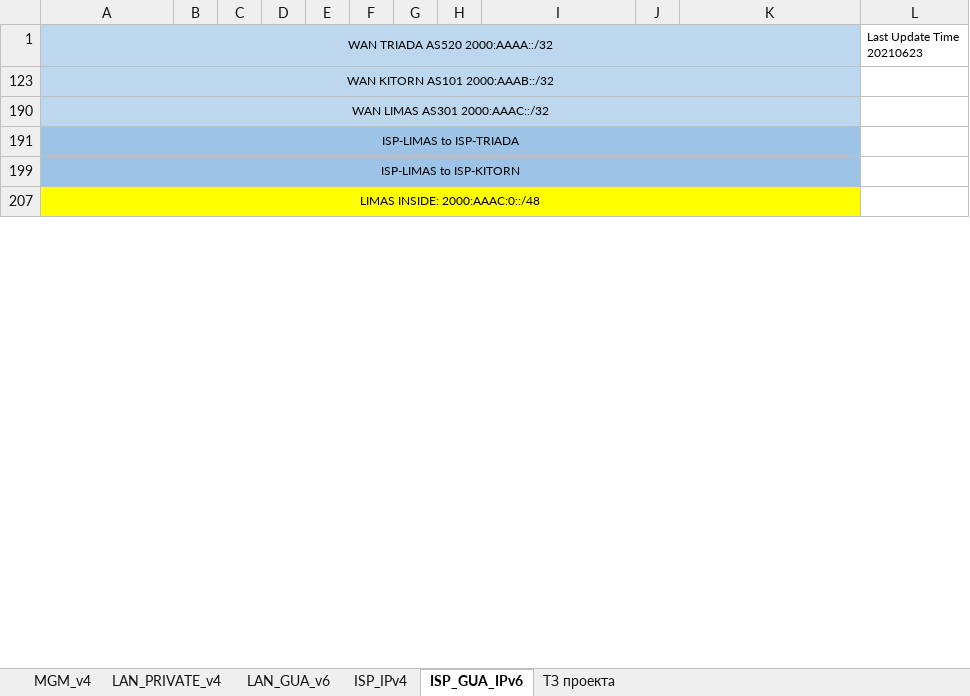
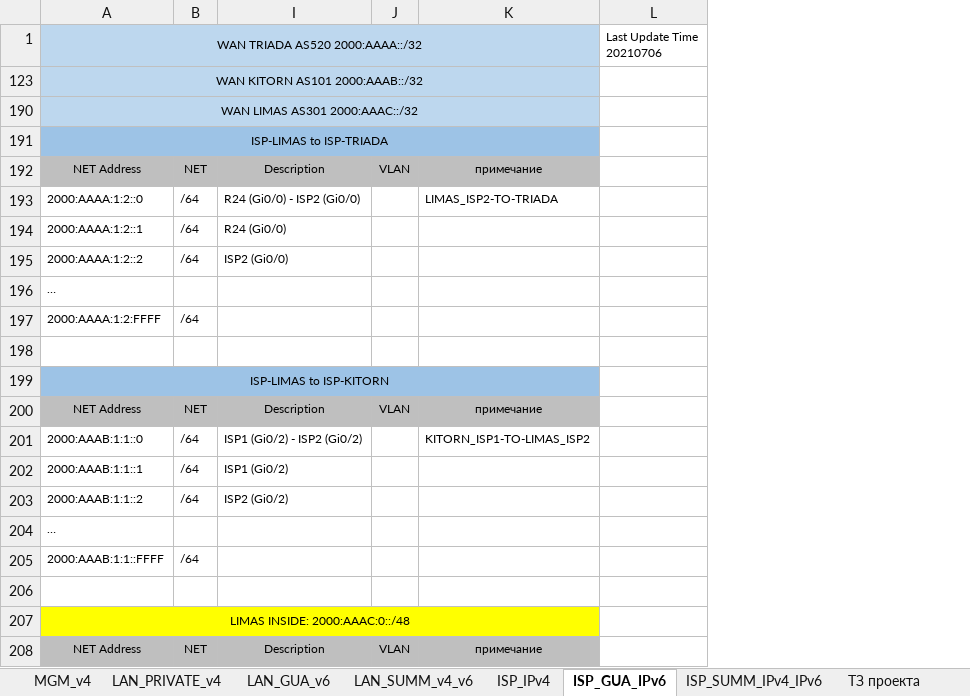
Before and after one commit to fazzzan/Myotus-networks, an Excel workbook: LECTURES/MODULE02/Lecture10/labs/AddressSpace.xlsx, sheet ISP_GUA_IPv6, drawn as a sheet; only a part is shown; values as stored, in another font and other column widths than the file's, no borders; conditional formats not drawn; removed rows and columns are numbered as before the commit, all else as after; rows hold the shown columns only; ↵ is a line break in a cell; the diff covers the shown part only; the diff names each change by its address in the sheet, - before the commit and + after, or states it on an @@ line.

```diff
--- a/LECTURES/MODULE02/Lecture10/labs/AddressSpace.xlsx (sheet ISP_GUA_IPv6)
+++ b/LECTURES/MODULE02/Lecture10/labs/AddressSpace.xlsx (sheet ISP_GUA_IPv6)
+sheet tab: LAN_SUMM_v4_v6
+sheet tab: ISP_SUMM_IPv4_IPv6
@@ column C hidden, empty @@
@@ column D hidden, empty @@
@@ column E hidden, empty @@
@@ column F hidden, empty @@
@@ column G hidden, empty @@
@@ column H hidden, empty @@
-column J, empty
+column J, empty
-column L, row 1: Last Update Time ↵ 20210623
+column L, row 1: Last Update Time ↵ 20210706
+row 192: NET Address | NET | Description | VLAN | примечание
+row 193: 2000:AAAA:1:2::0 | /64 | R24 (Gi0/0) - ISP2 (Gi0/0) |  | LIMAS_ISP2-TO-TRIADA
+row 194: 2000:AAAA:1:2::1 | /64 | R24 (Gi0/0)
+row 195: 2000:AAAA:1:2::2 | /64 | ISP2 (Gi0/0)
+row 196: …
+row 197: 2000:AAAA:1:2:FFFF | /64
+row 198: (empty)
+row 200: NET Address | NET | Description | VLAN | примечание
+row 201: 2000:AAAB:1:1::0 | /64 | ISP1 (Gi0/2) - ISP2 (Gi0/2) |  | KITORN_ISP1-TO-LIMAS_ISP2
+row 202: 2000:AAAB:1:1::1 | /64 | ISP1 (Gi0/2)
+row 203: 2000:AAAB:1:1::2 | /64 | ISP2 (Gi0/2)
+row 204: …
@@ row 205 unhidden: 2000:AAAB:1:1::FFFF | /64 @@
+row 206: (empty)
+row 208: NET Address | NET | Description | VLAN | примечание
```
Also changed, not shown: 10 added rows and 2 hidden or unhidden rows elsewhere in this sheet, sheet LAN_PRIVATE_v4, sheet LAN_GUA_v6, sheet ISP_IPv4, formulas that keep their value, hidden cells, 1 other file.
